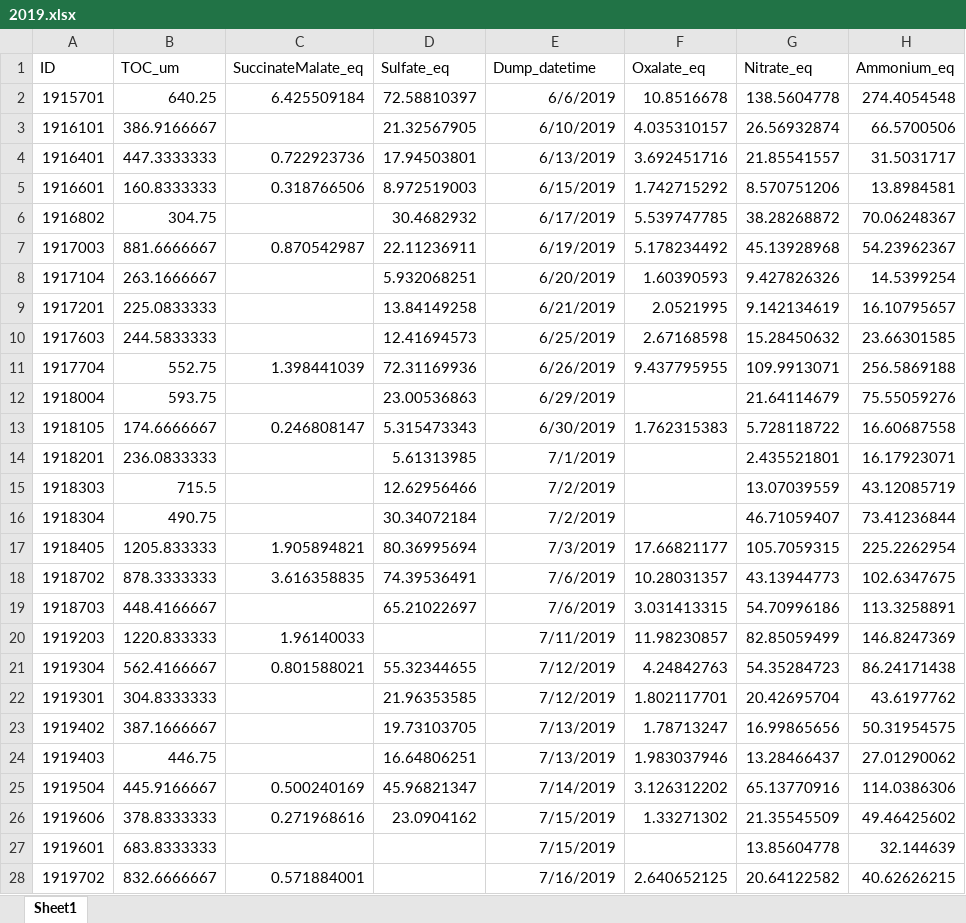
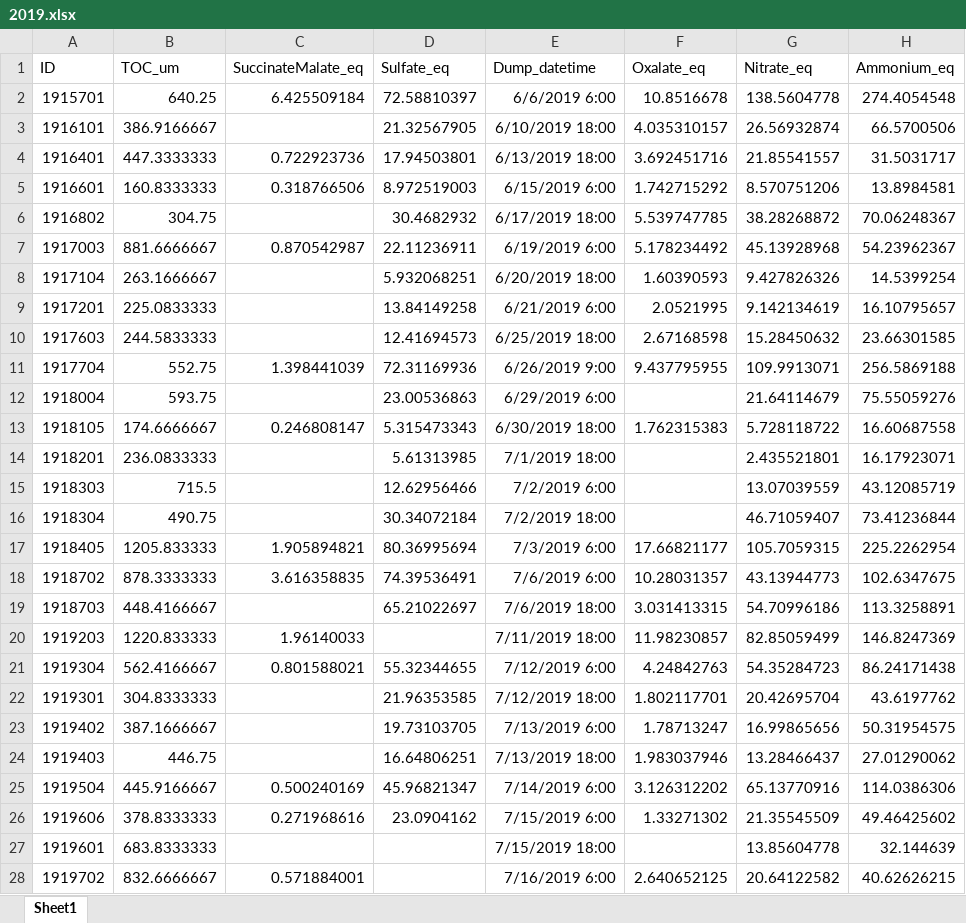
Before and after one commit to LanceLab-ASRC/Cloud-Water-Datasets-WFM, an Excel workbook: 2019.xlsx, sheet Sheet1, drawn as a sheet; only a part is shown; values as stored, in another font and other column widths than the file's, no borders; the diff covers the shown part only; the diff names each change by its address in the sheet, - before the commit and + after, or states it on an @@ line.

Commit message:
Add files via upload

```diff
--- a/2019.xlsx (sheet Sheet1)
+++ b/2019.xlsx (sheet Sheet1)
-E2 (Dump_datetime): 6/6/2019
+E2 (Dump_datetime): 6/6/2019 6:00
-E3 (Dump_datetime): 6/10/2019
+E3 (Dump_datetime): 6/10/2019 18:00
-E4 (Dump_datetime): 6/13/2019
+E4 (Dump_datetime): 6/13/2019 18:00
-E5 (Dump_datetime): 6/15/2019
+E5 (Dump_datetime): 6/15/2019 6:00
-E6 (Dump_datetime): 6/17/2019
+E6 (Dump_datetime): 6/17/2019 18:00
-E7 (Dump_datetime): 6/19/2019
+E7 (Dump_datetime): 6/19/2019 6:00
-E8 (Dump_datetime): 6/20/2019
+E8 (Dump_datetime): 6/20/2019 18:00
-E9 (Dump_datetime): 6/21/2019
+E9 (Dump_datetime): 6/21/2019 6:00
-E10 (Dump_datetime): 6/25/2019
+E10 (Dump_datetime): 6/25/2019 18:00
-E11 (Dump_datetime): 6/26/2019
+E11 (Dump_datetime): 6/26/2019 9:00
-E12 (Dump_datetime): 6/29/2019
+E12 (Dump_datetime): 6/29/2019 6:00
-E13 (Dump_datetime): 6/30/2019
+E13 (Dump_datetime): 6/30/2019 18:00
-E14 (Dump_datetime): 7/1/2019
+E14 (Dump_datetime): 7/1/2019 18:00
-E15 (Dump_datetime): 7/2/2019
+E15 (Dump_datetime): 7/2/2019 6:00
-E16 (Dump_datetime): 7/2/2019
+E16 (Dump_datetime): 7/2/2019 18:00
-E17 (Dump_datetime): 7/3/2019
+E17 (Dump_datetime): 7/3/2019 6:00
-E18 (Dump_datetime): 7/6/2019
+E18 (Dump_datetime): 7/6/2019 6:00
-E19 (Dump_datetime): 7/6/2019
+E19 (Dump_datetime): 7/6/2019 18:00
-E20 (Dump_datetime): 7/11/2019
+E20 (Dump_datetime): 7/11/2019 18:00
-E21 (Dump_datetime): 7/12/2019
+E21 (Dump_datetime): 7/12/2019 6:00
-E22 (Dump_datetime): 7/12/2019
+E22 (Dump_datetime): 7/12/2019 18:00
-E23 (Dump_datetime): 7/13/2019
+E23 (Dump_datetime): 7/13/2019 6:00
-E24 (Dump_datetime): 7/13/2019
+E24 (Dump_datetime): 7/13/2019 18:00
-E25 (Dump_datetime): 7/14/2019
+E25 (Dump_datetime): 7/14/2019 6:00
-E26 (Dump_datetime): 7/15/2019
+E26 (Dump_datetime): 7/15/2019 6:00
-E27 (Dump_datetime): 7/15/2019
+E27 (Dump_datetime): 7/15/2019 18:00
-E28 (Dump_datetime): 7/16/2019
+E28 (Dump_datetime): 7/16/2019 6:00
```
Also changed, not shown: 90 edited cells elsewhere in this sheet.
